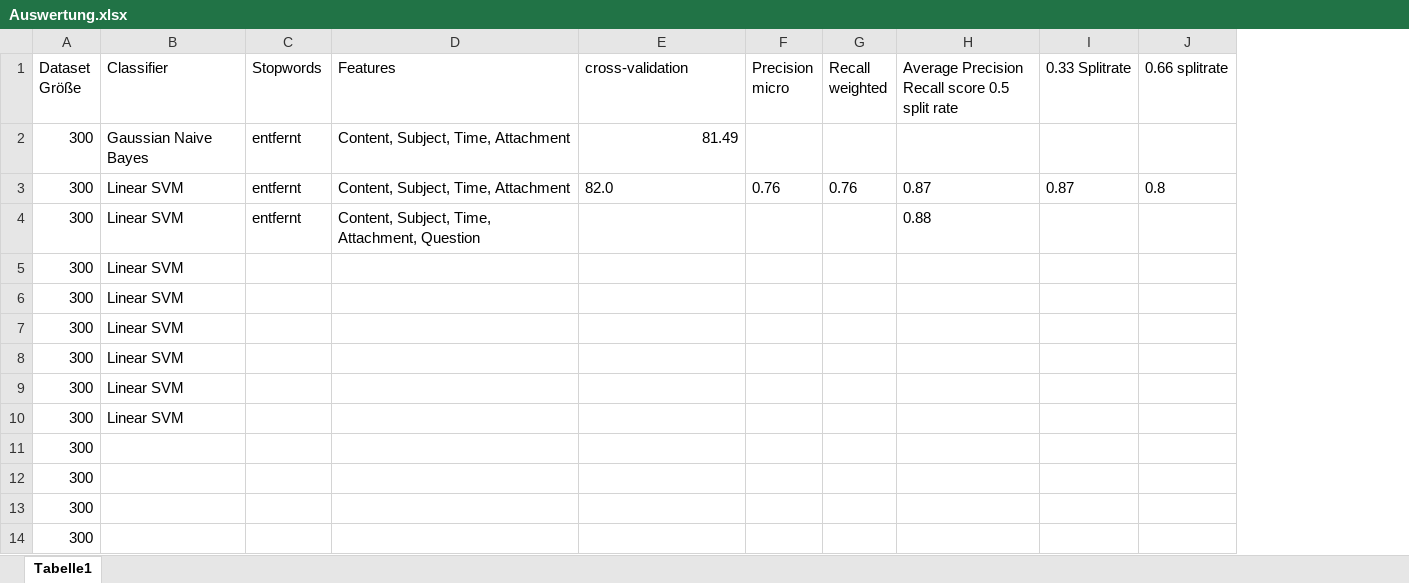
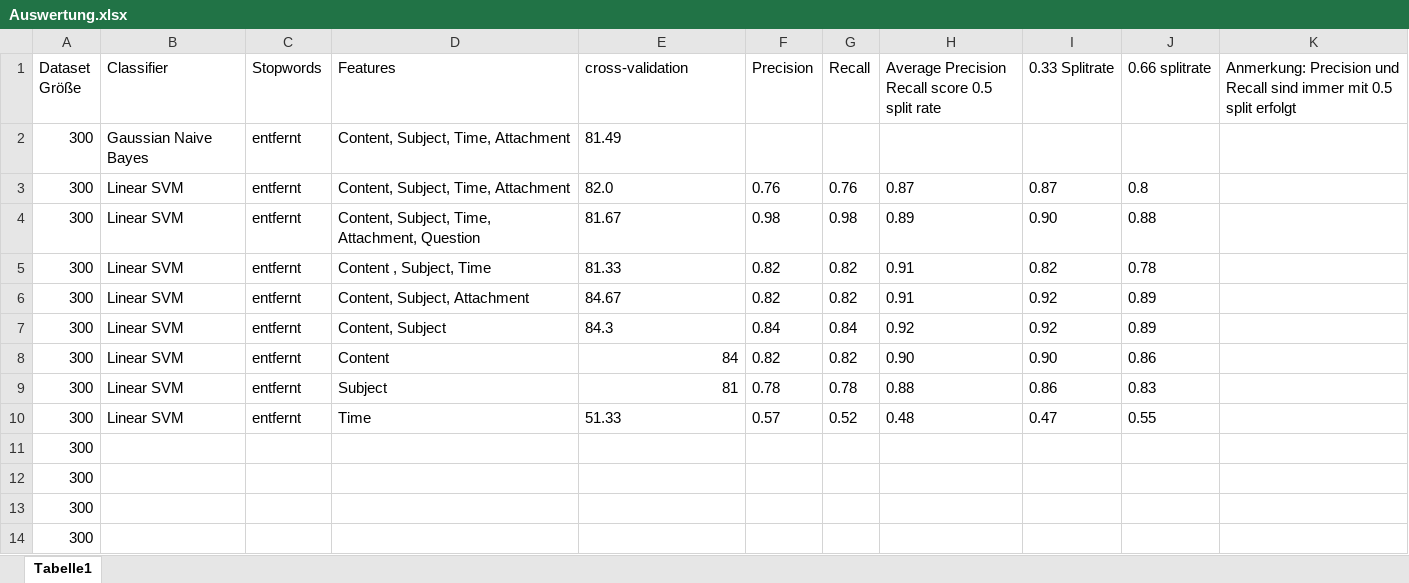
Before and after one commit to Bilobu/BachelorKI, an Excel workbook: Auswertung.xlsx, sheet Tabelle1, drawn as a sheet; only a part is shown; values as stored, in another font and other column widths than the file's, no borders; removed rows and columns are numbered as before the commit, all else as after; the diff names each change by its address in the sheet, - before the commit and + after, or states it on an @@ line.

Commit message:
Add: Auswertungen

```diff
--- a/Auswertung.xlsx (sheet Tabelle1)
+++ b/Auswertung.xlsx (sheet Tabelle1)
-column F (Precision micro), row 3: 0.76
-column G (Recall weighted), row 3: 0.76
+column F (Precision), row 3: 0.76; row 9: 0.78
+column G (Recall), row 3: 0.76; row 9: 0.78
+column K, row 1: Anmerkung: Precision und Recall sind immer mit 0.5 split erfolgt
-E2 alignment: right
+E2 alignment: left
+row 4: 300 | Linear SVM | entfernt | Content, Subject, Time, Attachment, Question | 81.67 | 0.98 | 0.98 | 0.89 | 0.90 | 0.88
+row 5: 300 | Linear SVM | entfernt | Content , Subject, Time | 81.33 | 0.82 | 0.82 | 0.91 | 0.82 | 0.78
+row 6: 300 | Linear SVM | entfernt | Content, Subject, Attachment | 84.67 | 0.82 | 0.82 | 0.91 | 0.92 | 0.89
+row 7: 300 | Linear SVM | entfernt | Content, Subject | 84.3 | 0.84 | 0.84 | 0.92 | 0.92 | 0.89
+row 8: 300 | Linear SVM | entfernt | Content | 84 | 0.82 | 0.82 | 0.90 | 0.90 | 0.86
-D9 (Features): Content, Subject, Time, Attachment, Question
+D9 (Features): Subject
-E9 (cross-validation): (empty)
+E9 (cross-validation): 81
-I9 (0.33 Splitrate): (empty)
+I9 (0.33 Splitrate): 0.86
-J9 (0.66 splitrate): (empty)
+J9 (0.66 splitrate): 0.83
-row 5: 300 | Linear SVM
-row 6: 300 | Linear SVM
-row 7: 300 | Linear SVM
-row 8: 300 | Linear SVM
-row 9: 300 | Linear SVM
-row 10: 300 | Linear SVM
+row 10: 300 | Linear SVM | entfernt | Time | 51.33 | 0.57 | 0.52 | 0.48 | 0.47 | 0.55
```
